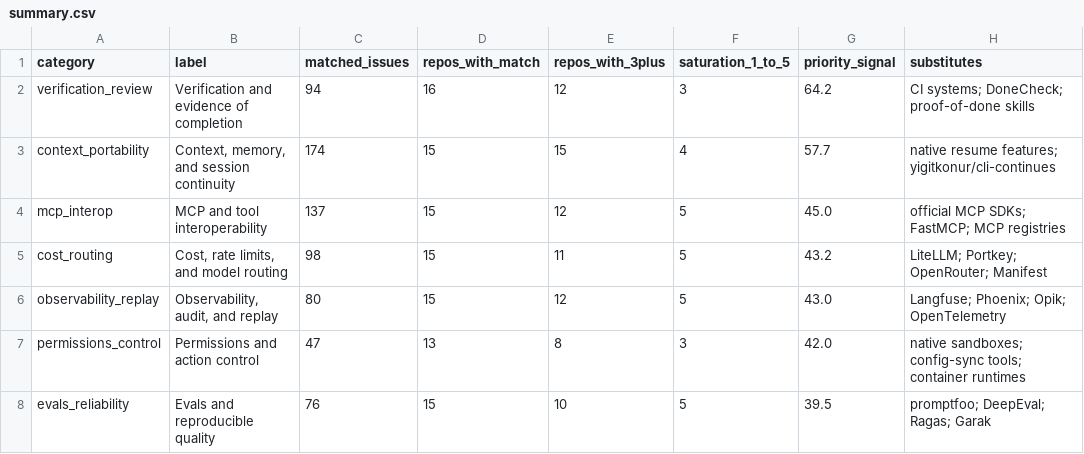
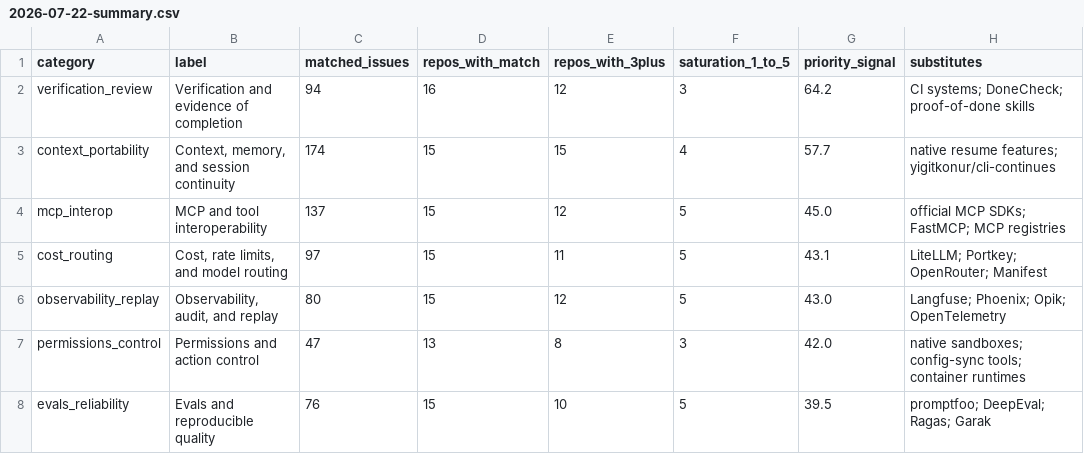
Before and after one commit to irina958-design/ai-needs-radar, a CSV file: data/history/2026-07-22-summary.csv (was data/summary.csv), drawn as a sheet.

```diff
--- a/data/summary.csv
+++ b/data/history/2026-07-22-summary.csv
@@ -4,3 +4,3 @@ context_portability,"Context, memory, and session continuity",174,15,15,4,57.7,n
 mcp_interop,MCP and tool interoperability,137,15,12,5,45.0,official MCP SDKs; FastMCP; MCP registries
-cost_routing,"Cost, rate limits, and model routing",98,15,11,5,43.2,LiteLLM; Portkey; OpenRouter; Manifest
+cost_routing,"Cost, rate limits, and model routing",97,15,11,5,43.1,LiteLLM; Portkey; OpenRouter; Manifest
 observability_replay,"Observability, audit, and replay",80,15,12,5,43.0,Langfuse; Phoenix; Opik; OpenTelemetry
```
Also changed, not shown: data/issues.csv, data/matches.csv, 6 other files.
